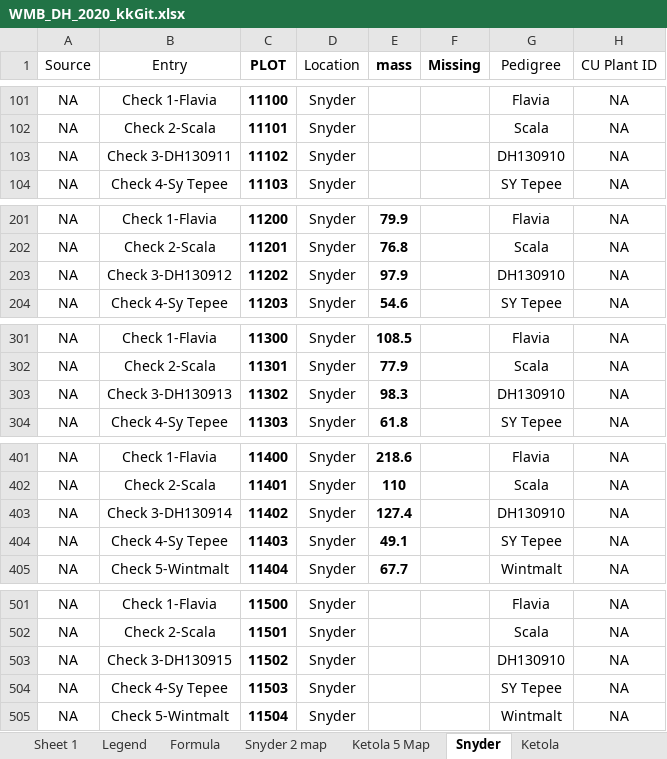
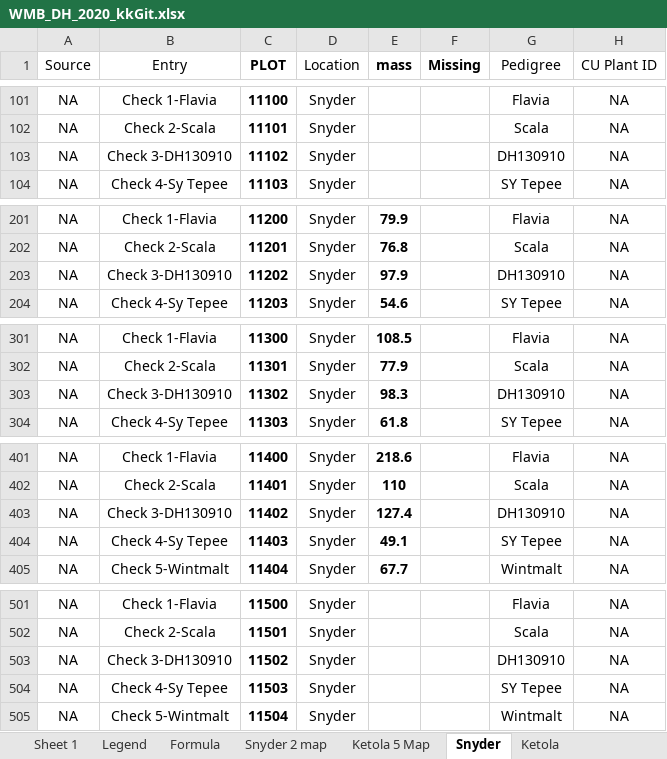
Before and after one commit to karlkunze/BarleyGermination-KK, an Excel workbook: data/Winter_DH/WMB_DH_2020_kkGit.xlsx, sheet Snyder, drawn as a sheet; only a part is shown, gaps mark what is left out; values as stored, in another font and other column widths than the file's, no borders; the diff names each change by its address in the sheet, - before the commit and + after, or states it on an @@ line.

Commit message:
corrected DH130910 naming issue

```diff
--- a/data/Winter_DH/WMB_DH_2020_kkGit.xlsx (sheet Snyder)
+++ b/data/Winter_DH/WMB_DH_2020_kkGit.xlsx (sheet Snyder)
-B103 (Entry): Check 3-DH130911
+B103 (Entry): Check 3-DH130910
-B203 (Entry): Check 3-DH130912
+B203 (Entry): Check 3-DH130910
-B303 (Entry): Check 3-DH130913
+B303 (Entry): Check 3-DH130910
-B403 (Entry): Check 3-DH130914
+B403 (Entry): Check 3-DH130910
-B503 (Entry): Check 3-DH130915
+B503 (Entry): Check 3-DH130910
```
Also changed, not shown: sheet Ketola.
